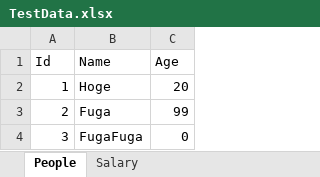
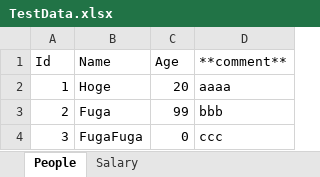
Before and after one commit to kiyokura/SSDTHelper, an Excel workbook: src/SSDTHelperTest/TestData.xlsx, sheet People, drawn as a sheet; values as stored, in another font and other column widths than the file's, no borders; the diff names each change by its address in the sheet, - before the commit and + after, or states it on an @@ line.

Commit message:
add comment column to excel data sheet

```diff
--- a/src/SSDTHelperTest/TestData.xlsx (sheet People)
+++ b/src/SSDTHelperTest/TestData.xlsx (sheet People)
+column D (**comment**), rows 2-4: aaaa | bbb | ccc
```
